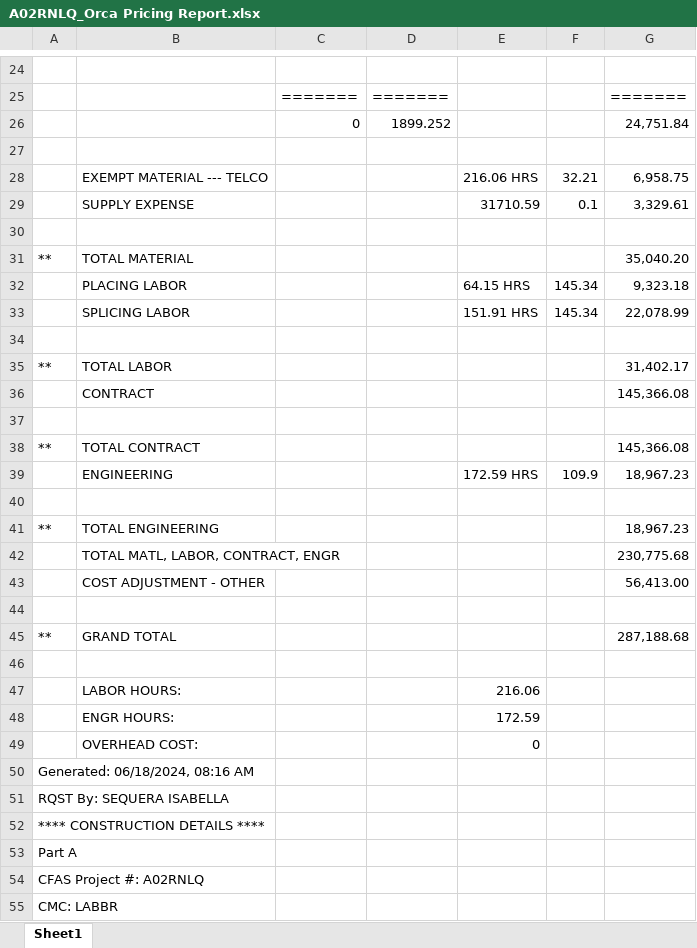
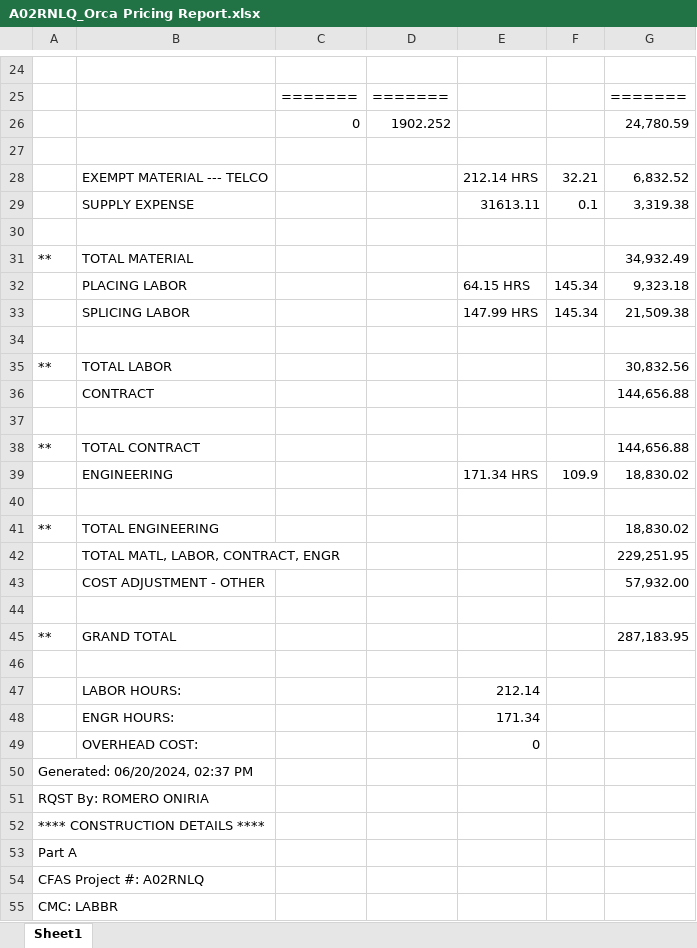
Before and after one commit to onir2024/SHR, an Excel workbook: A02RNLQ_Orca Pricing Report.xlsx, sheet Sheet1, drawn as a sheet; only a part is shown, gaps mark what is left out; values as stored, in another font and other column widths than the file's, no cell formats; removed rows and columns are numbered as before the commit, all else as after; the diff covers the shown part only; the diff names each change by its address in the sheet, - before the commit and + after, or states it on an @@ line.

```diff
--- a/A02RNLQ_Orca Pricing Report.xlsx (sheet Sheet1)
+++ b/A02RNLQ_Orca Pricing Report.xlsx (sheet Sheet1)
-row 26:  |  | 0 | 1899.252 |  |  | 24,751.84
+row 26:  |  | 0 | 1902.252 |  |  | 24,780.59
-E28: 216.06 HRS
+E28: 212.14 HRS
-G28: 6,958.75
+G28: 6,832.52
-E29: 31710.59
+E29: 31613.11
-G29: 3,329.61
+G29: 3,319.38
-G31: 35,040.20
+G31: 34,932.49
-E33: 151.91 HRS
+E33: 147.99 HRS
-G33: 22,078.99
+G33: 21,509.38
-G35: 31,402.17
+G35: 30,832.56
-G36: 145,366.08
+G36: 144,656.88
-G38: 145,366.08
+G38: 144,656.88
-E39: 172.59 HRS
+E39: 171.34 HRS
-G39: 18,967.23
+G39: 18,830.02
-G41: 18,967.23
+G41: 18,830.02
-G42: 230,775.68
+G42: 229,251.95
-G43: 56,413.00
+G43: 57,932.00
-G45: 287,188.68
+G45: 287,183.95
-E47: 216.06
+E47: 212.14
-E48: 172.59
+E48: 171.34
-A50: Generated: 06/18/2024, 08:16 AM
+A50: Generated: 06/20/2024, 02:37 PM
-A51: RQST By: SEQUERA ISABELLA
+A51: RQST By: ROMERO ONIRIA
```
Also changed, not shown: 1 added row, 1 removed row and 66 edited cells elsewhere in this sheet, cell formats, A02RNLQ_Fin Buff Calc.xlsx, 4 other files.
